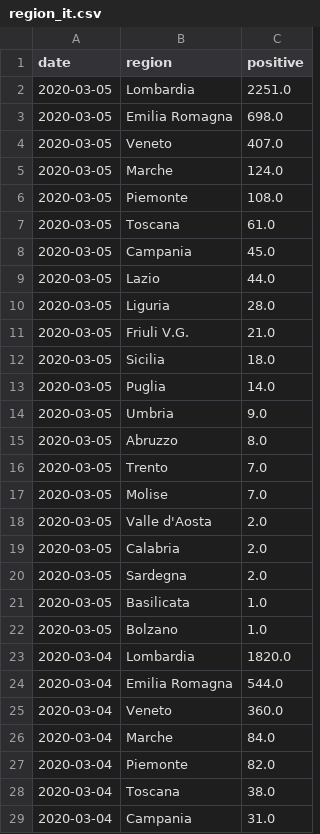
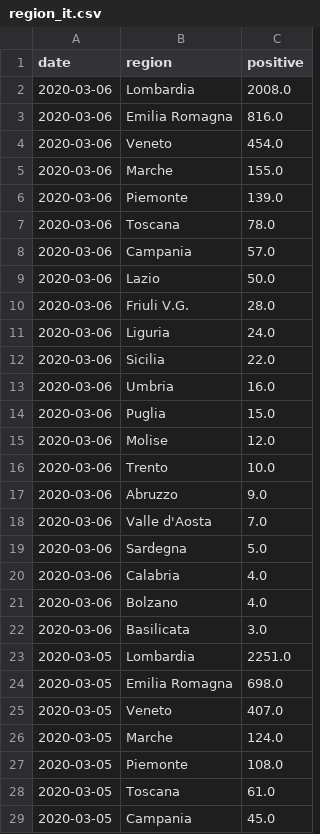
Before and after one commit to techengines/coronavirus-stats-italy, a CSV file: data/italy/region_it.csv, drawn as a sheet; only a part is shown; the shorter side is filled out with more unchanged rows; the diff names each change by its address in the sheet, - before the commit and + after, or states it on an @@ line.

```diff
--- a/data/italy/region_it.csv
+++ b/data/italy/region_it.csv
+row 2: 2020-03-06 | Lombardia | 2008.0
+row 3: 2020-03-06 | Emilia Romagna | 816.0
+row 4: 2020-03-06 | Veneto | 454.0
+row 5: 2020-03-06 | Marche | 155.0
+row 6: 2020-03-06 | Piemonte | 139.0
+row 7: 2020-03-06 | Toscana | 78.0
+row 8: 2020-03-06 | Campania | 57.0
+row 9: 2020-03-06 | Lazio | 50.0
+row 10: 2020-03-06 | Friuli V.G. | 28.0
+row 11: 2020-03-06 | Liguria | 24.0
+row 12: 2020-03-06 | Sicilia | 22.0
+row 13: 2020-03-06 | Umbria | 16.0
+row 14: 2020-03-06 | Puglia | 15.0
+row 15: 2020-03-06 | Molise | 12.0
+row 16: 2020-03-06 | Trento | 10.0
+row 17: 2020-03-06 | Abruzzo | 9.0
+row 18: 2020-03-06 | Valle d'Aosta | 7.0
+row 19: 2020-03-06 | Sardegna | 5.0
+row 20: 2020-03-06 | Calabria | 4.0
+row 21: 2020-03-06 | Bolzano | 4.0
+row 22: 2020-03-06 | Basilicata | 3.0
```
Also changed, not shown: data/china/hubei_non_wuhan_cn.csv, data/china/nationwide_cn.csv, 6 other files.
